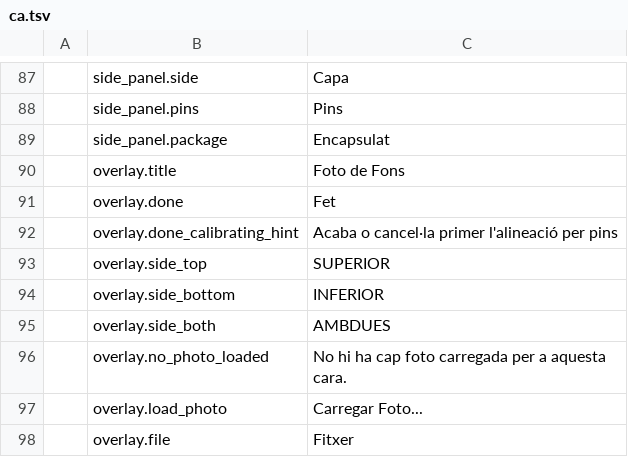
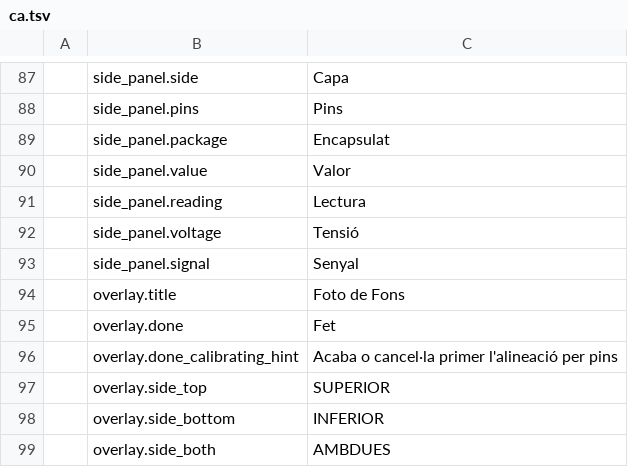
Before and after one commit to elbuit/BoardViewCraft, a TSV file: crates/ui-egui/src/i18n/ca.tsv, drawn as a sheet; only a part is shown, gaps mark what is left out; the shorter side is filled out with more unchanged rows; the diff names each change by its address in the sheet, - before the commit and + after, or states it on an @@ line.

```diff
--- a/crates/ui-egui/src/i18n/ca.tsv
+++ b/crates/ui-egui/src/i18n/ca.tsv
+row 90:  | side_panel.value | Valor
+row 91:  | side_panel.reading | Lectura
+row 92:  | side_panel.voltage | Tensió
+row 93:  | side_panel.signal | Senyal
```
Also changed, not shown: crates/ui-egui/src/i18n/de.tsv, crates/ui-egui/src/i18n/en.tsv, 5 other files.
